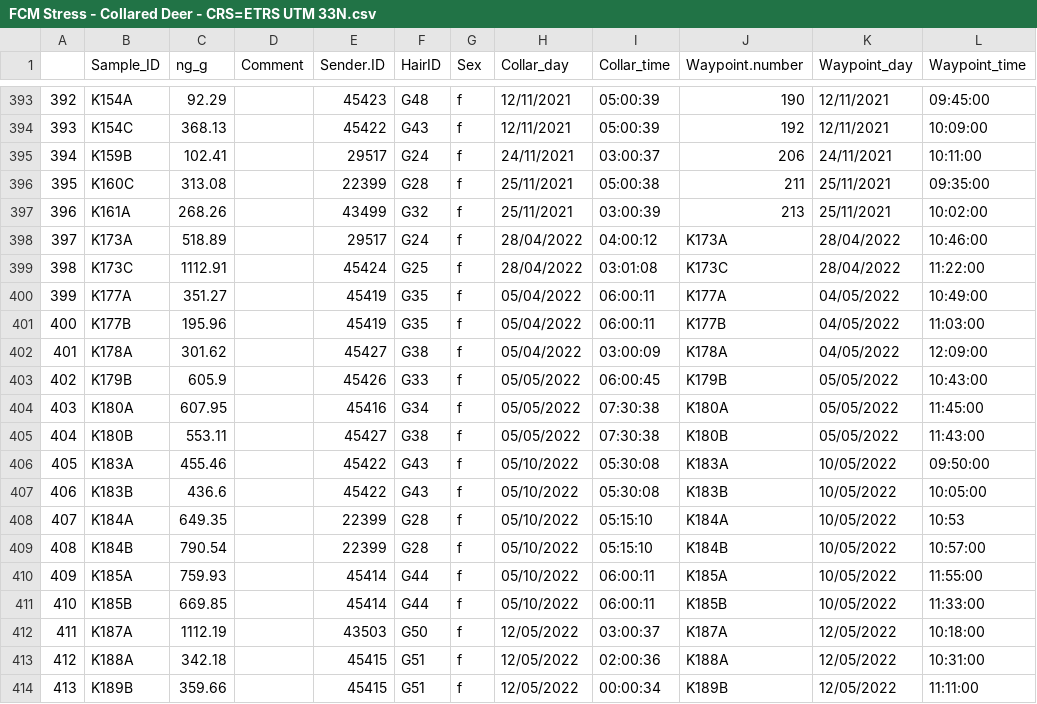
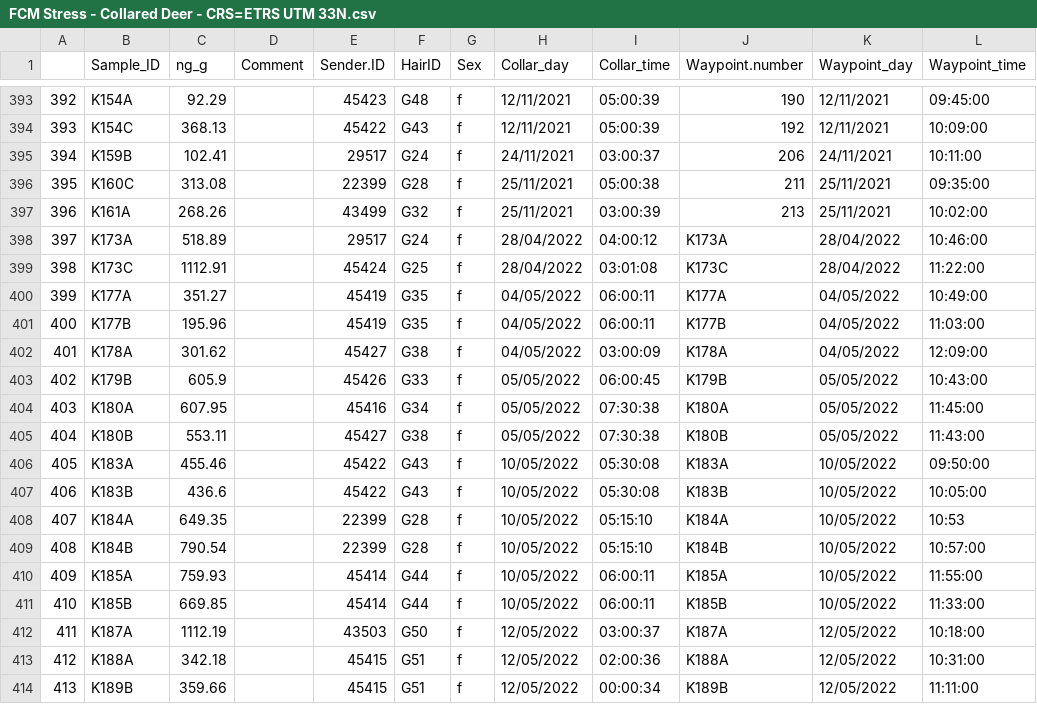
Before and after one commit to thomas-22/adv_stat_proj6, a CSV file: Data/FCM Stress - Collared Deer - CRS=ETRS UTM 33N.csv, drawn as a sheet; only a part is shown, gaps mark what is left out; the diff names each change by its address in the sheet, - before the commit and + after, or states it on an @@ line.

Commit message:
fix FCM inverted dates

```diff
--- a/Data/FCM Stress - Collared Deer - CRS=ETRS UTM 33N.csv
+++ b/Data/FCM Stress - Collared Deer - CRS=ETRS UTM 33N.csv
-H400:H402 (Collar_day): 05/04/2022
+H400:H402 (Collar_day): 04/05/2022
-H406:H411 (Collar_day): 05/10/2022
+H406:H411 (Collar_day): 10/05/2022
```
